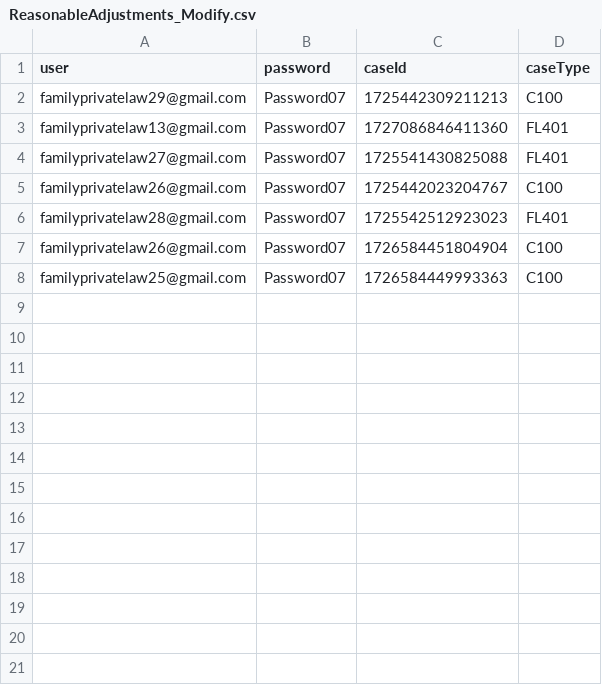
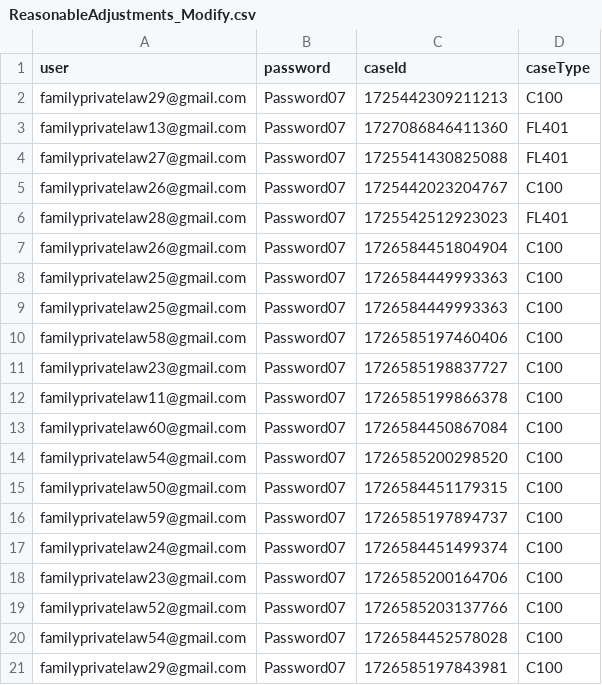
Before and after one commit to hmcts/prl-performance, a CSV file: src/gatling/resources/ReasonableAdjustments_Modify.csv, drawn as a sheet.

Commit message:
Data added for NRO R001

```diff
--- a/src/gatling/resources/ReasonableAdjustments_Modify.csv
+++ b/src/gatling/resources/ReasonableAdjustments_Modify.csv
@@ -8 +8,14 @@ familyprivatelaw26@gmail.com,Password07,1726584451804904,C100
 familyprivatelaw25@gmail.com,Password07,1726584449993363,C100
+familyprivatelaw25@gmail.com,Password07,1726584449993363,C100
+familyprivatelaw58@gmail.com,Password07,1726585197460406,C100
+familyprivatelaw23@gmail.com,Password07,1726585198837727,C100
+familyprivatelaw11@gmail.com,Password07,1726585199866378,C100
+familyprivatelaw60@gmail.com,Password07,1726584450867084,C100
+familyprivatelaw54@gmail.com,Password07,1726585200298520,C100
+familyprivatelaw50@gmail.com,Password07,1726584451179315,C100
+familyprivatelaw59@gmail.com,Password07,1726585197894737,C100
+familyprivatelaw24@gmail.com,Password07,1726584451499374,C100
+familyprivatelaw23@gmail.com,Password07,1726585200164706,C100
+familyprivatelaw52@gmail.com,Password07,1726585203137766,C100
+familyprivatelaw54@gmail.com,Password07,1726584452578028,C100
+familyprivatelaw29@gmail.com,Password07,1726585197843981,C100
```
Also changed, not shown: src/gatling/resources/ReasonableAdjustments_Add.csv, 5 other files.
